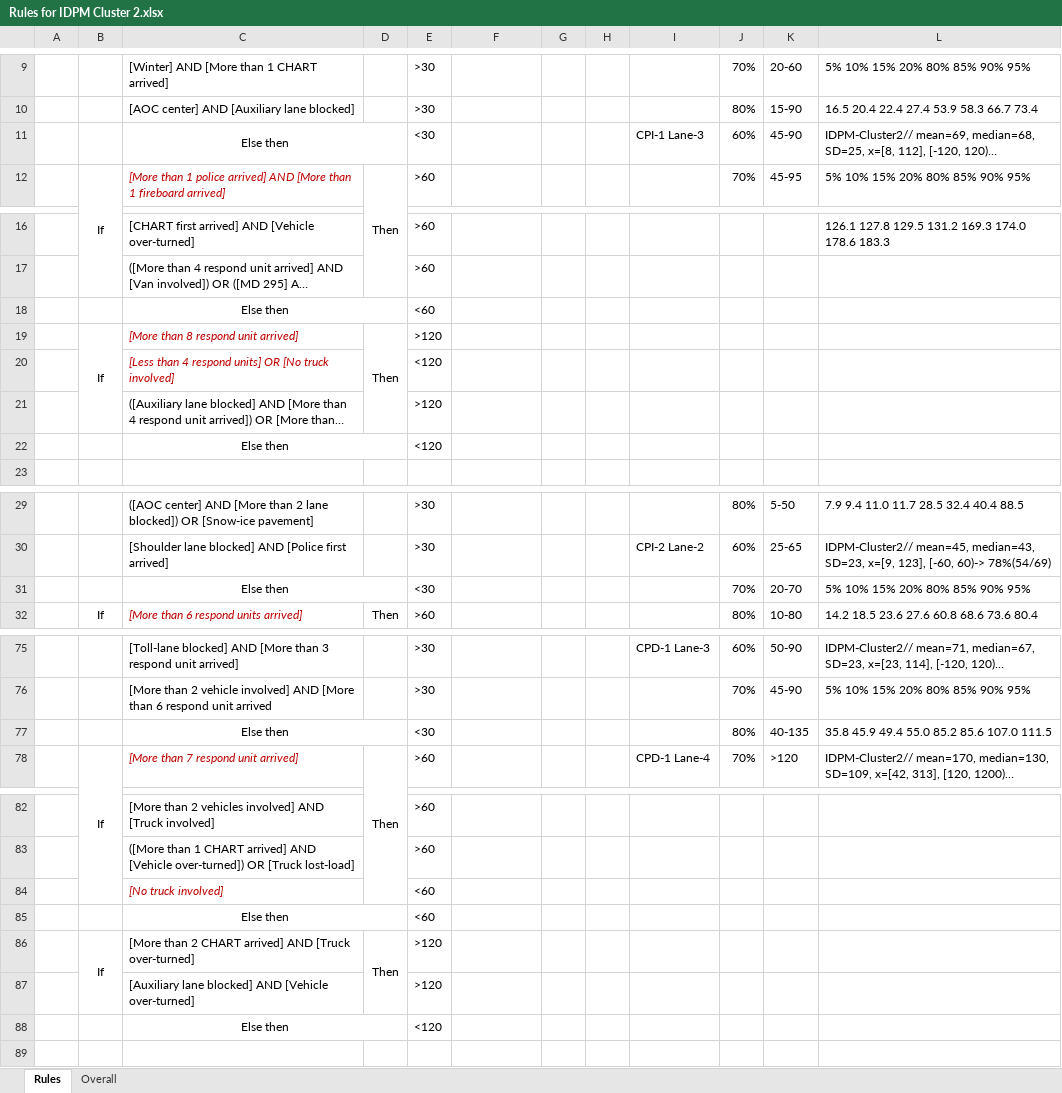
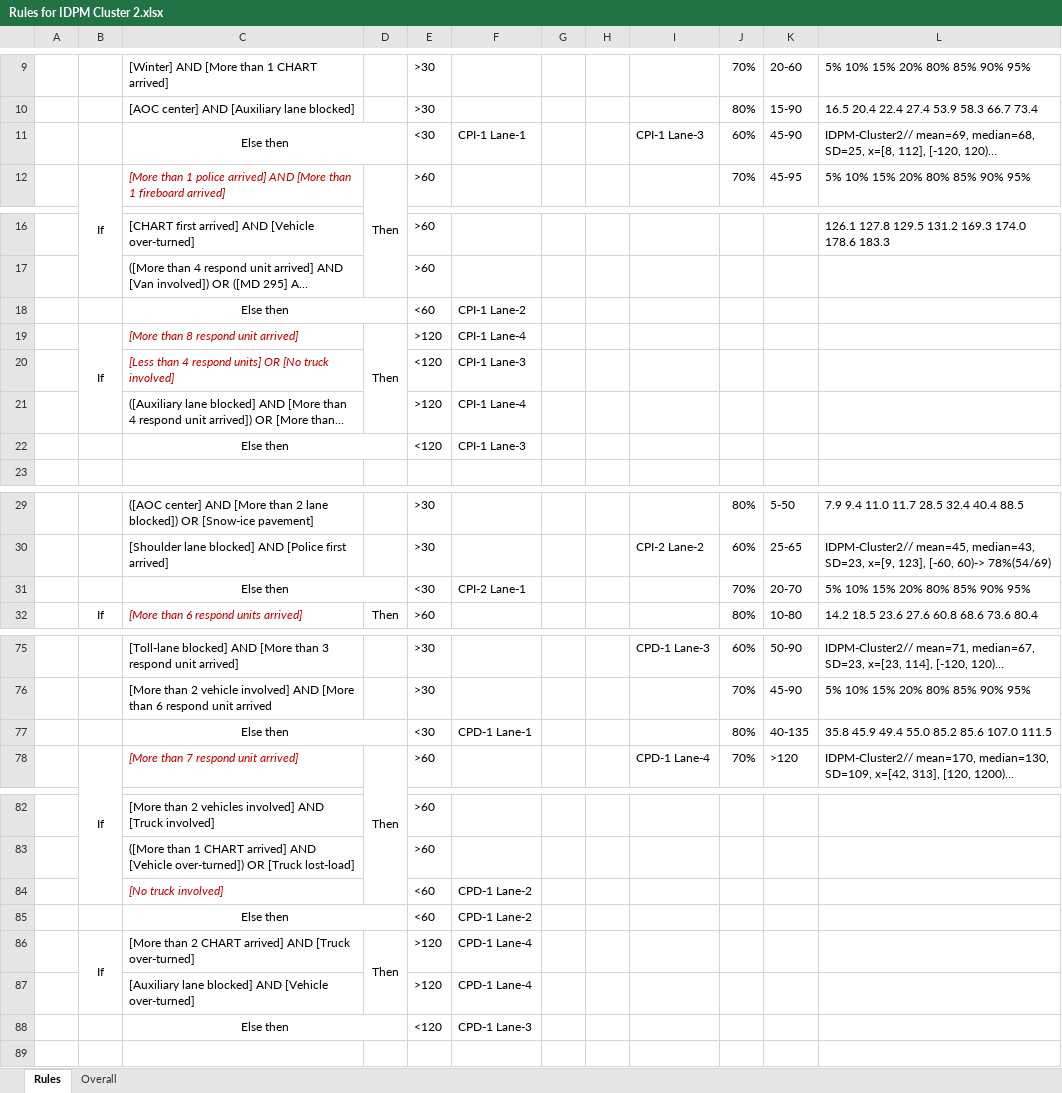
Before and after one commit to jhtran1234/Incident-Prediction-Program, an Excel workbook: Rules for IDPM Cluster 2.xlsx, sheet Rules, drawn as a sheet; only a part is shown, gaps mark what is left out; long unchanged cells end in …; values as stored, in another font and other column widths than the file's, no borders; the diff covers the shown part only; the diff names each change by its address in the sheet, - before the commit and + after, or states it on an @@ line.

```diff
--- a/Rules for IDPM Cluster 2.xlsx (sheet Rules)
+++ b/Rules for IDPM Cluster 2.xlsx (sheet Rules)
-F11: (empty)
+F11: CPI-1 Lane-1
-F18: (empty)
+F18: CPI-1 Lane-2
-F19: (empty)
+F19: CPI-1 Lane-4
-F20: (empty)
+F20: CPI-1 Lane-3
-F21: (empty)
+F21: CPI-1 Lane-4
-F22: (empty)
+F22: CPI-1 Lane-3
-F31: (empty)
+F31: CPI-2 Lane-1
-F77: (empty)
+F77: CPD-1 Lane-1
-F84:F85: (empty)
+F84:F85: CPD-1 Lane-2
-F86:F87: (empty)
+F86:F87: CPD-1 Lane-4
-F88: (empty)
+F88: CPD-1 Lane-3
```
Also changed, not shown: 37 edited cells elsewhere in this sheet, charts or pictures, Rules for IDPM Cluster 1.xlsx, 3 other files.
